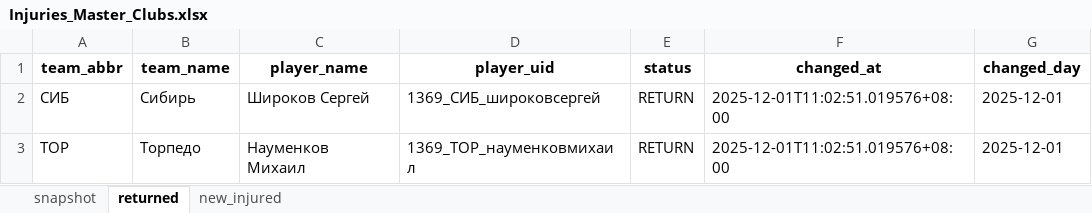
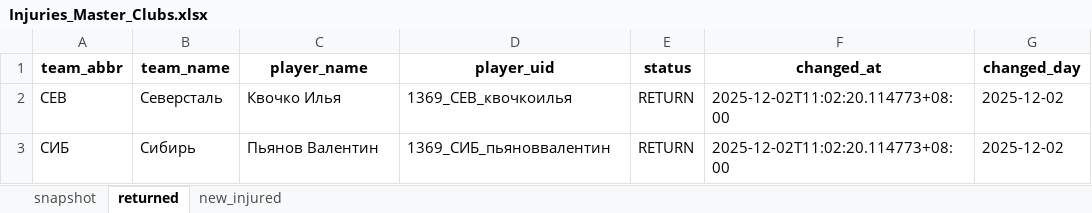
Before and after one commit to GG-Andrew/khl-cloud-results, an Excel workbook: khl/Injuries_Master_Clubs.xlsx, sheet returned, drawn as a sheet; values as stored, in another font and other column widths than the file's, no borders; removed rows and columns are numbered as before the commit, all else as after; the diff names each change by its address in the sheet, - before the commit and + after, or states it on an @@ line.

```diff
--- a/khl/Injuries_Master_Clubs.xlsx (sheet returned)
+++ b/khl/Injuries_Master_Clubs.xlsx (sheet returned)
+row 2: СЕВ | Северсталь | Квочко Илья | 1369_СЕВ_квочкоилья | RETURN | 2025-12-02T11:02:20.114773+08:00 | 2025-12-02
-C3 (player_name): Широков Сергей
+C3 (player_name): Пьянов Валентин
-D3 (player_uid): 1369_СИБ_широковсергей
+D3 (player_uid): 1369_СИБ_пьяноввалентин
-F3 (changed_at): 2025-12-01T11:02:51.019576+08:00
+F3 (changed_at): 2025-12-02T11:02:20.114773+08:00
-G3 (changed_day): 2025-12-01
+G3 (changed_day): 2025-12-02
-row 3: ТОР | Торпедо | Науменков Михаил | 1369_ТОР_науменковмихаил | RETURN | 2025-12-01T11:02:51.019576+08:00 | 2025-12-01
```
Also changed, not shown: sheet snapshot, sheet new_injured, khl/Form-5_Games_actaul.xlsx, khl/Form-5_Games_home_away.xlsx, 11 other files.
